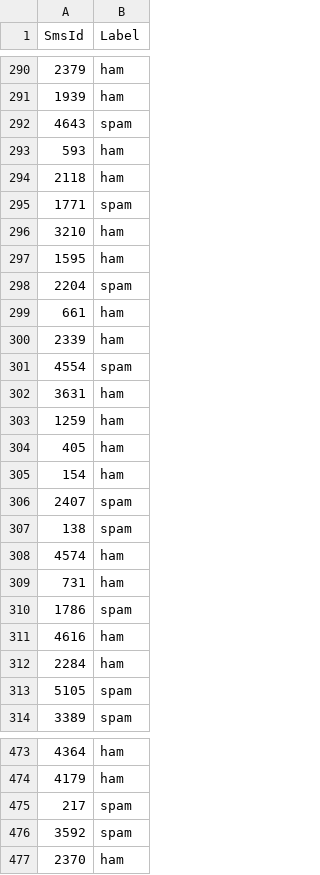
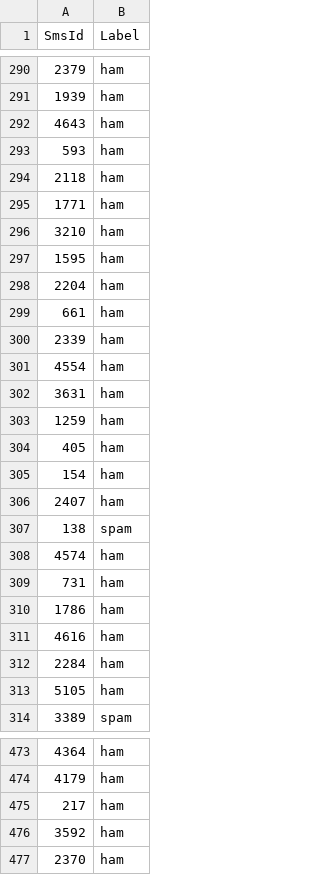
Before and after one commit to jnhcl/Machine-learning, a CSV file: Naive Bayes/predict.csv, drawn as a sheet; only a part is shown, gaps mark what is left out; the diff covers the shown part only.

```diff
--- a/Naive Bayes/predict.csv
+++ b/Naive Bayes/predict.csv
@@ -291,12 +291,12 @@ SmsId,Label
 1939,ham
-4643,spam
+4643,ham
 593,ham
 2118,ham
-1771,spam
+1771,ham
 3210,ham
 1595,ham
-2204,spam
+2204,ham
 661,ham
 2339,ham
-4554,spam
+4554,ham
 3631,ham
@@ -305,3 +305,3 @@ SmsId,Label
 154,ham
-2407,spam
+2407,ham
 138,spam
@@ -309,6 +309,6 @@ SmsId,Label
 731,ham
-1786,spam
+1786,ham
 4616,ham
 2284,ham
-5105,spam
+5105,ham
 3389,spam
@@ -474,4 +474,4 @@ SmsId,Label
 4179,ham
-217,spam
-3592,spam
+217,ham
+3592,ham
 2370,ham
```
Also changed, not shown: 56 edited cells elsewhere in this file, 2 other files.
